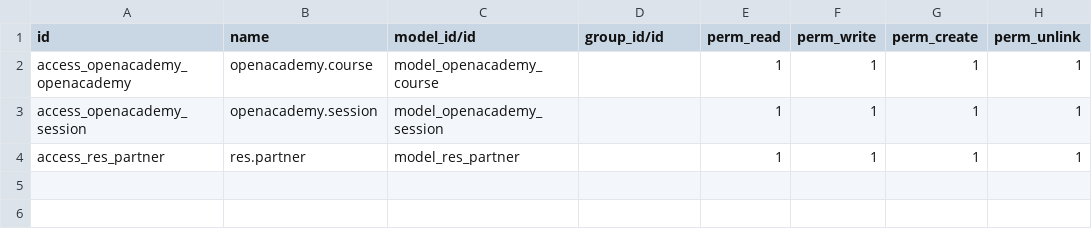
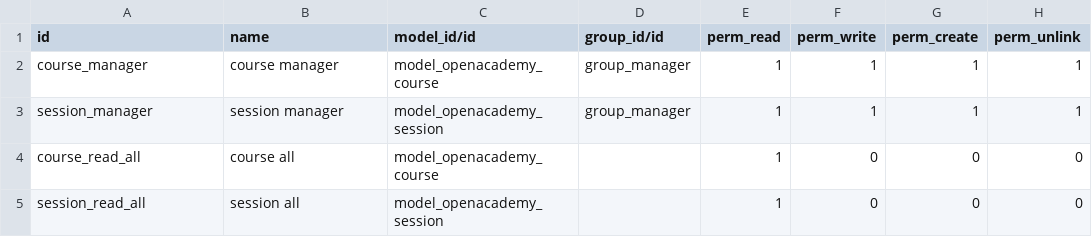
Before and after one commit to DonatasNoreika/openacademy, a CSV file: security/ir.model.access.csv, drawn as a sheet.

Commit message:
15 sutvarkytos teisės (pridėta kurso manager grupė)

```diff
--- a/security/ir.model.access.csv
+++ b/security/ir.model.access.csv
@@ -1,4 +1,5 @@
 id,name,model_id/id,group_id/id,perm_read,perm_write,perm_create,perm_unlink
-access_openacademy_openacademy,openacademy.course,model_openacademy_course,,1,1,1,1
-access_openacademy_session,openacademy.session,model_openacademy_session,,1,1,1,1
-access_res_partner,res.partner,model_res_partner,,1,1,1,1
+course_manager,course manager,model_openacademy_course,group_manager,1,1,1,1
+session_manager,session manager,model_openacademy_session,group_manager,1,1,1,1
+course_read_all,course all,model_openacademy_course,,1,0,0,0
+session_read_all,session all,model_openacademy_session,,1,0,0,0
```
Also changed, not shown: 2 other files.
